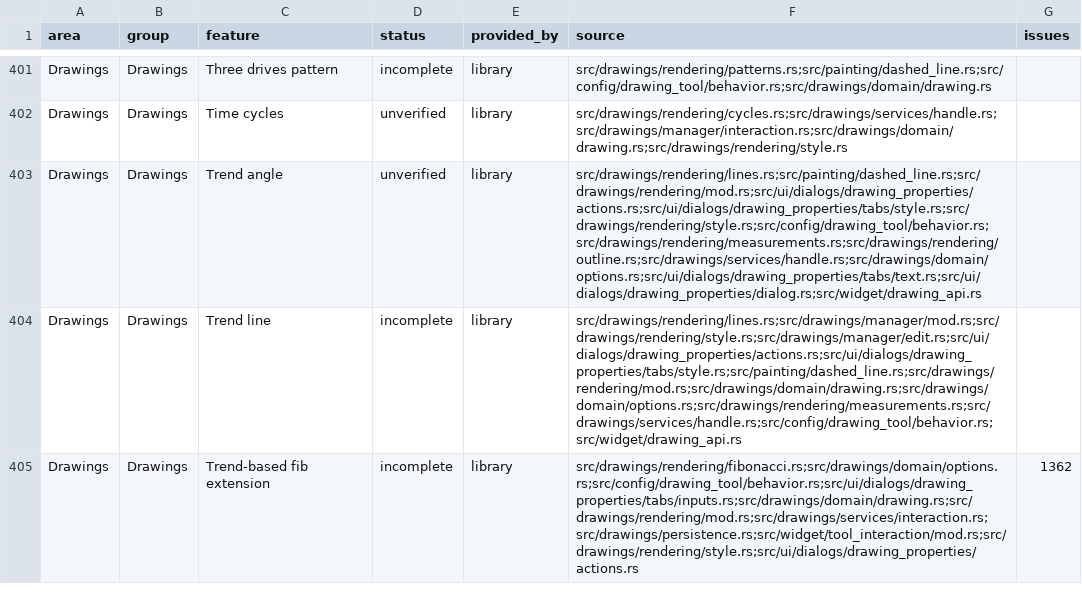
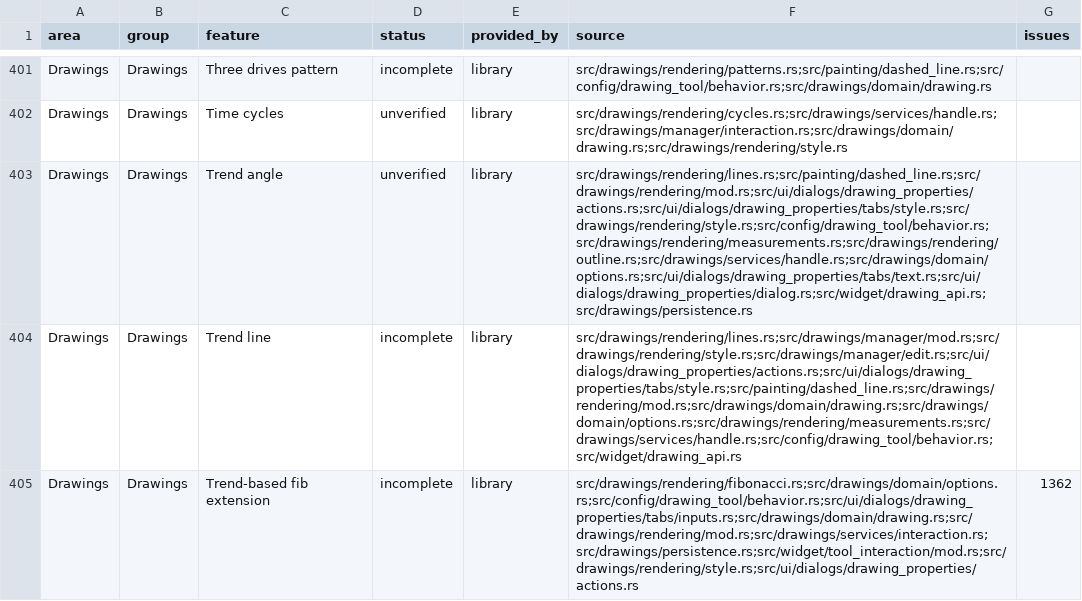
Before and after one commit to userFRM/egui-charts, a CSV file: docs/progress/features.csv, drawn as a sheet; only a part is shown, gaps mark what is left out.

Commit message:
fix(drawings): restore saved trend angles with the reach they were drawn with
A trend angle's Left and Right used to reach towards the pane's sides, and a vertical one never extended. Since #2278 they reach past the first and the second anchor, in a file format that stayed at version 6, so a trend angle drawn right to left and saved earlier loads extended on the other side, and a vertical one extends where it did not.

The version alone cannot tell these records from later ones, since version 6 was written both before and after the change. The `drawing.line_measurements.price_labels` key can: #2265, an ancestor of #2278, added it, and every record written since carries it. A trend angle record below version 7 without the key was therefore saved under the old rule. `DrawingStorage::from_json` swaps its two flags when its first anchor is later than its second and clears them when both anchors share a time. Records drawn left to right already mean the same under both rules and stay as saved, as do records with the key, so hosts that swapped their flags by hand keep their swap.

The format becomes version 7: the meaning of the flags changed, as it did for versions 3 to 6, and the step stays bounded to files written before this fix. Saving writes version 7, so a second load does not move a migrated record again.

Known gap: version 6 records written by a build with #2265 but not #2278 carry the key under the old rule. Nothing in the data tells them from later saves, so a right-to-left trend angle in them keeps its current reach. That window covers nine commits on main over five hours and no release.

Migration: hosts that read the storage JSON themselves must accept version 7. Earlier builds reject version 7 files with `LoadError::UnsupportedVersion`.

Closes #2343

```diff
--- a/docs/progress/features.csv
+++ b/docs/progress/features.csv
@@ -402,3 +402,3 @@ Drawings,Drawings,Three drives pattern,incomplete,library,src/drawings/rendering
 Drawings,Drawings,Time cycles,unverified,library,src/drawings/rendering/cycles.rs;src/drawings/services/handle.rs;src/drawings/manager/interaction.rs;src/drawings/domain/drawing.rs;src/drawings/rendering/style.rs,
-Drawings,Drawings,Trend angle,unverified,library,src/drawings/rendering/lines.rs;src/painting/dashed_line.rs;src/drawings/rendering/mod.rs;src/ui/dialogs/drawing_properties/actions.rs;src/ui/dialogs/drawing_properties/tabs/style.rs;src/drawings/rendering/style.rs;src/config/drawing_tool/behavior.rs;src/drawings/rendering/measurements.rs;src/drawings/rendering/outline.rs;src/drawings/services/handle.rs;src/drawings/domain/options.rs;src/ui/dialogs/drawing_properties/tabs/text.rs;src/ui/dialogs/drawing_properties/dialog.rs;src/widget/drawing_api.rs,
+Drawings,Drawings,Trend angle,unverified,library,src/drawings/rendering/lines.rs;src/painting/dashed_line.rs;src/drawings/rendering/mod.rs;src/ui/dialogs/drawing_properties/actions.rs;src/ui/dialogs/drawing_properties/tabs/style.rs;src/drawings/rendering/style.rs;src/config/drawing_tool/behavior.rs;src/drawings/rendering/measurements.rs;src/drawings/rendering/outline.rs;src/drawings/services/handle.rs;src/drawings/domain/options.rs;src/ui/dialogs/drawing_properties/tabs/text.rs;src/ui/dialogs/drawing_properties/dialog.rs;src/widget/drawing_api.rs;src/drawings/persistence.rs,
 Drawings,Drawings,Trend line,incomplete,library,src/drawings/rendering/lines.rs;src/drawings/manager/mod.rs;src/drawings/rendering/style.rs;src/drawings/manager/edit.rs;src/ui/dialogs/drawing_properties/actions.rs;src/ui/dialogs/drawing_properties/tabs/style.rs;src/painting/dashed_line.rs;src/drawings/rendering/mod.rs;src/drawings/domain/drawing.rs;src/drawings/domain/options.rs;src/drawings/rendering/measurements.rs;src/drawings/services/handle.rs;src/config/drawing_tool/behavior.rs;src/widget/drawing_api.rs,
```
Also changed, not shown: 1 other file.
